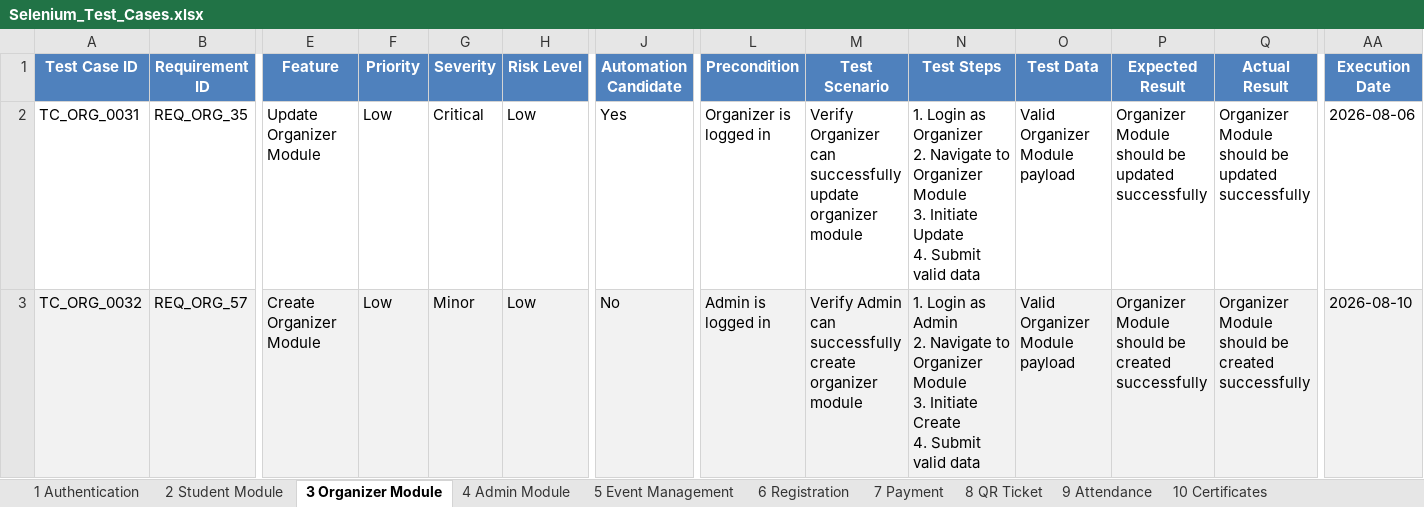
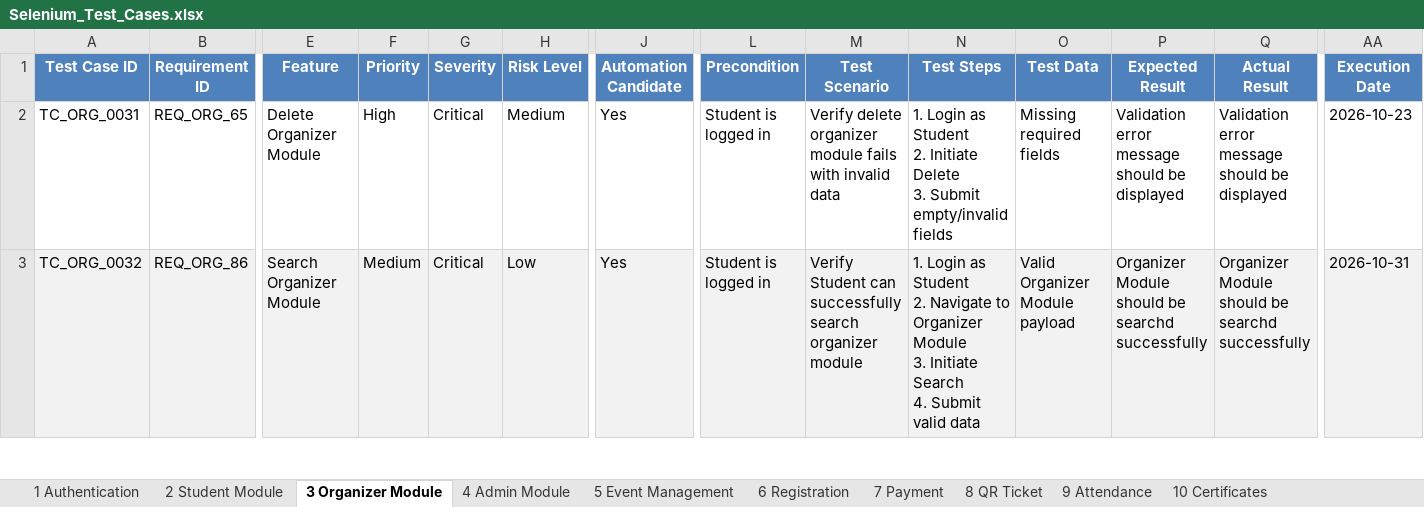
Before and after one commit to bhara1h/EventMate1, an Excel workbook: selenium-tests/Selenium_Test_Cases.xlsx, sheet 3 Organizer Module, drawn as a sheet; only a part is shown, gaps mark what is left out; values as stored, in another font and other column widths than the file's, no borders; conditional formats not drawn; ↵ is a line break in a cell; the diff covers the shown part only; the diff names each change by its address in the sheet, - before the commit and + after, or states it on an @@ line.

```diff
--- a/selenium-tests/Selenium_Test_Cases.xlsx (sheet 3 Organizer Module)
+++ b/selenium-tests/Selenium_Test_Cases.xlsx (sheet 3 Organizer Module)
-B2 (Requirement ID): REQ_ORG_35
+B2 (Requirement ID): REQ_ORG_65
-E2 (Feature): Update Organizer Module
+E2 (Feature): Delete Organizer Module
-F2 (Priority): Low
+F2 (Priority): High
-H2 (Risk Level): Low
+H2 (Risk Level): Medium
-L2 (Precondition): Organizer is logged in
+L2 (Precondition): Student is logged in
-M2 (Test Scenario): Verify Organizer can successfully update organizer module
+M2 (Test Scenario): Verify delete organizer module fails with invalid data
-N2 (Test Steps): …Login as Organizer ↵ 2. Navigate to Organizer Module ↵ 3. Initiate Update ↵ 4. Submit valid data
+N2 (Test Steps): …Login as Student ↵ 2. Initiate Delete ↵ 3. Submit empty/invalid fields
-O2 (Test Data): Valid Organizer Module payload
+O2 (Test Data): Missing required fields
-P2 (Expected Result): Organizer Module should be updated successfully
+P2 (Expected Result): Validation error message should be displayed
-Q2 (Actual Result): Organizer Module should be updated successfully
+Q2 (Actual Result): Validation error message should be displayed
-AA2 (Execution Date): 2026-08-06
+AA2 (Execution Date): 2026-10-23
-B3 (Requirement ID): REQ_ORG_57
+B3 (Requirement ID): REQ_ORG_86
-E3 (Feature): Create Organizer Module
+E3 (Feature): Search Organizer Module
-F3 (Priority): Low
+F3 (Priority): Medium
-G3 (Severity): Minor
+G3 (Severity): Critical
-J3 (Automation Candidate): No
+J3 (Automation Candidate): Yes
-L3 (Precondition): Admin is logged in
+L3 (Precondition): Student is logged in
-M3 (Test Scenario): Verify Admin can successfully create organizer module
+M3 (Test Scenario): Verify Student can successfully search organizer module
-N3 (Test Steps): …Login as Admin ↵ 2. Navigate to Organizer Module ↵ 3. Initiate Create ↵ 4. Submit…
+N3 (Test Steps): …Login as Student ↵ 2. Navigate to Organizer Module ↵ 3. Initiate Search ↵ 4. Submit…
-P3 (Expected Result): …should be created successfully
+P3 (Expected Result): …should be searchd successfully
-Q3 (Actual Result): …should be created successfully
+Q3 (Actual Result): …should be searchd successfully
-AA3 (Execution Date): 2026-08-10
+AA3 (Execution Date): 2026-10-31
```
Also changed, not shown: 169 edited cells elsewhere in this sheet, sheet 5 Event Management, sheet 22 Accessibility, sheet 27 UAT, sheet 6 Registration, sheet 18 Database Testing, sheet 14 Dashboard, 20 more sheets, appium-tests/Appium_Test_Cases.xlsx, appium-tests/Appium_Test_Summary.xlsx, 1 other file.
